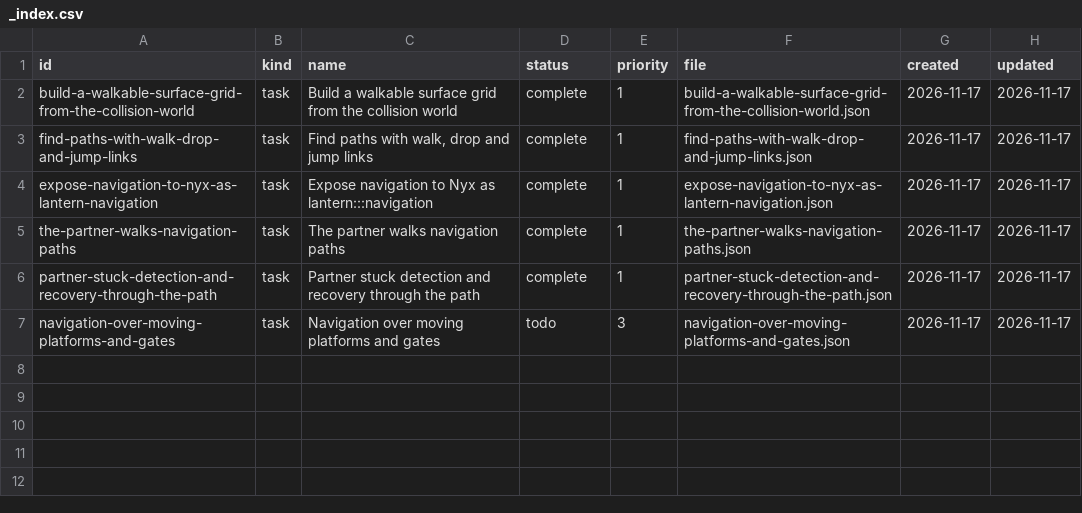
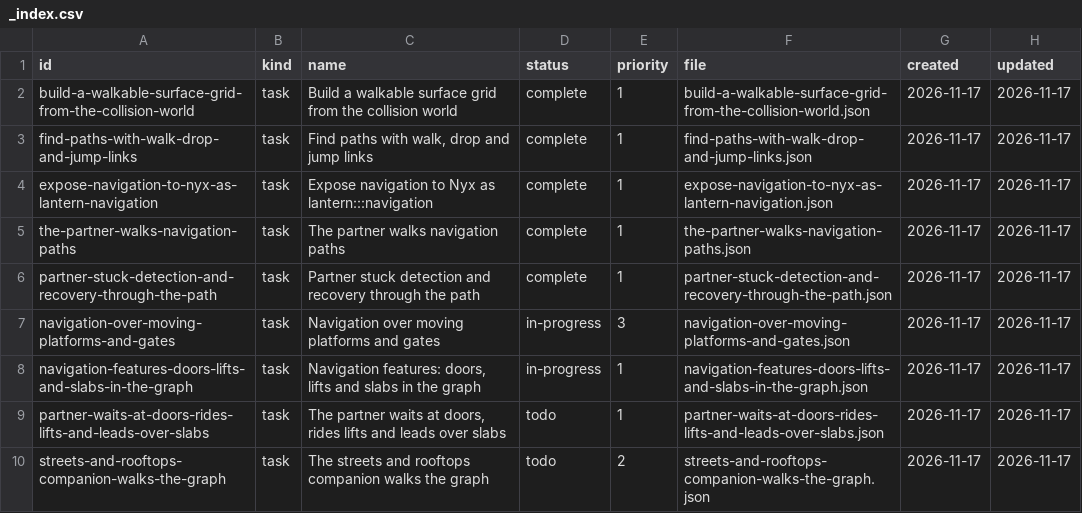
Before and after one commit to DeanWilsonDev/lantern, a CSV file: docs/kanban/engine-follow-ups/companion-navigation/_index.csv, drawn as a sheet.

```diff
--- a/docs/kanban/engine-follow-ups/companion-navigation/_index.csv
+++ b/docs/kanban/engine-follow-ups/companion-navigation/_index.csv
@@ -6,2 +6,5 @@ the-partner-walks-navigation-paths,task,The partner walks navigation paths,compl
 partner-stuck-detection-and-recovery-through-the-path,task,Partner stuck detection and recovery through the path,complete,1,partner-stuck-detection-and-recovery-through-the-path.json,2026-11-17,2026-11-17
-navigation-over-moving-platforms-and-gates,task,Navigation over moving platforms and gates,todo,3,navigation-over-moving-platforms-and-gates.json,2026-11-17,2026-11-17
+navigation-over-moving-platforms-and-gates,task,Navigation over moving platforms and gates,in-progress,3,navigation-over-moving-platforms-and-gates.json,2026-11-17,2026-11-17
+navigation-features-doors-lifts-and-slabs-in-the-graph,task,"Navigation features: doors, lifts and slabs in the graph",in-progress,1,navigation-features-doors-lifts-and-slabs-in-the-graph.json,2026-11-17,2026-11-17
+partner-waits-at-doors-rides-lifts-and-leads-over-slabs,task,"The partner waits at doors, rides lifts and leads over slabs",todo,1,partner-waits-at-doors-rides-lifts-and-leads-over-slabs.json,2026-11-17,2026-11-17
+streets-and-rooftops-companion-walks-the-graph,task,The streets and rooftops companion walks the graph,todo,2,streets-and-rooftops-companion-walks-the-graph.json,2026-11-17,2026-11-17
```
Also changed, not shown: 21 other files.
